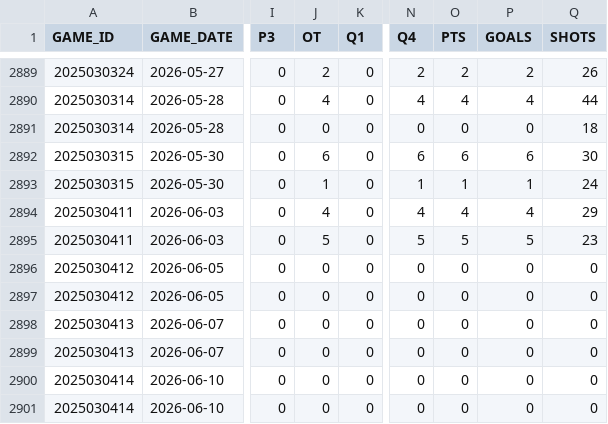
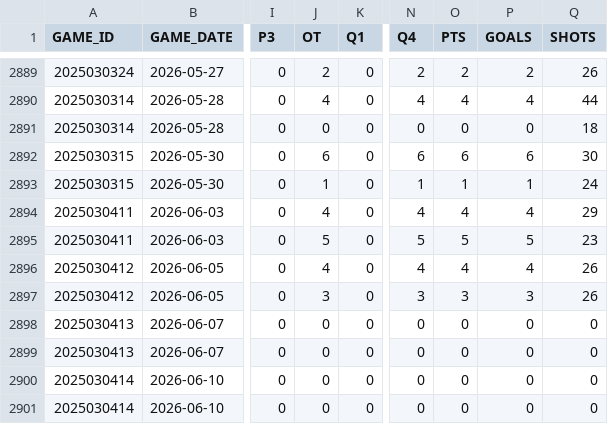
Before and after one commit to sergioB79/nhl-dashboard-vercel, a CSV file: data/nhl_periods_20252026.csv, drawn as a sheet; only a part is shown, gaps mark what is left out; the diff names each change by its address in the sheet, - before the commit and + after, or states it on an @@ line.

```diff
--- a/data/nhl_periods_20252026.csv
+++ b/data/nhl_periods_20252026.csv
-J2896 (OT): 0
+J2896 (OT): 4
-N2896 (Q4): 0
+N2896 (Q4): 4
-O2896 (PTS): 0
+O2896 (PTS): 4
-P2896 (GOALS): 0
+P2896 (GOALS): 4
-Q2896:Q2897 (SHOTS): 0
+Q2896:Q2897 (SHOTS): 26
-J2897 (OT): 0
+J2897 (OT): 3
-N2897 (Q4): 0
+N2897 (Q4): 3
-O2897 (PTS): 0
+O2897 (PTS): 3
-P2897 (GOALS): 0
+P2897 (GOALS): 3
```
Also changed, not shown: 1 other file.
